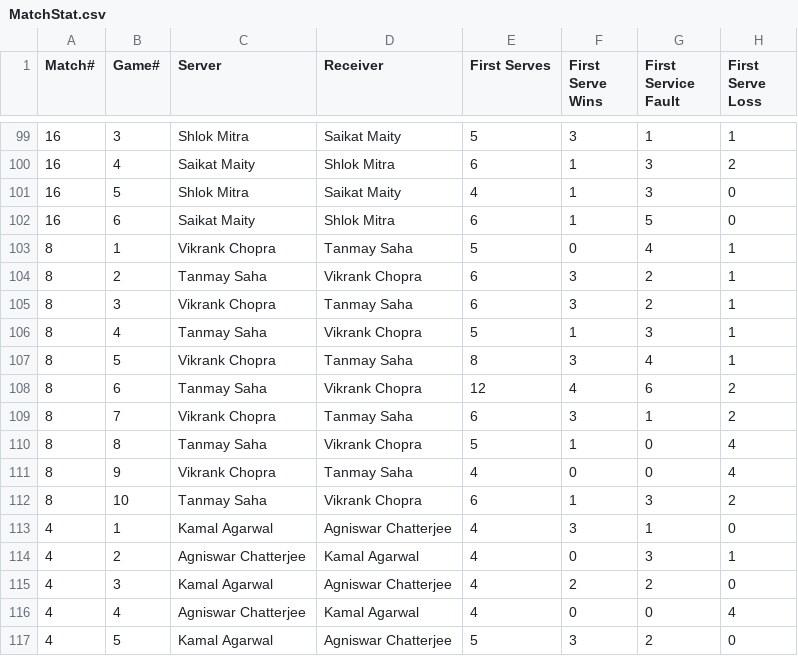
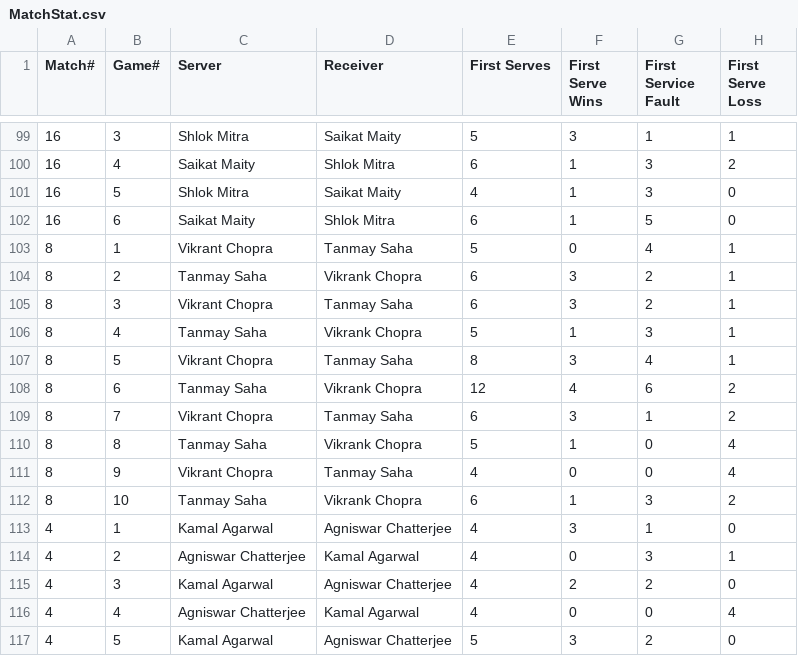
Before and after one commit to sjs1729/EGVOpen, a CSV file: MatchStat.csv, drawn as a sheet; only a part is shown, gaps mark what is left out; the diff names each change by its address in the sheet, - before the commit and + after, or states it on an @@ line.

Commit message:
Add files via upload

```diff
--- a/MatchStat.csv
+++ b/MatchStat.csv
-C103 (Server): Vikrank Chopra
+C103 (Server): Vikrant Chopra
-C105 (Server): Vikrank Chopra
+C105 (Server): Vikrant Chopra
-C107 (Server): Vikrank Chopra
+C107 (Server): Vikrant Chopra
-C109 (Server): Vikrank Chopra
+C109 (Server): Vikrant Chopra
-C111 (Server): Vikrank Chopra
+C111 (Server): Vikrant Chopra
```
